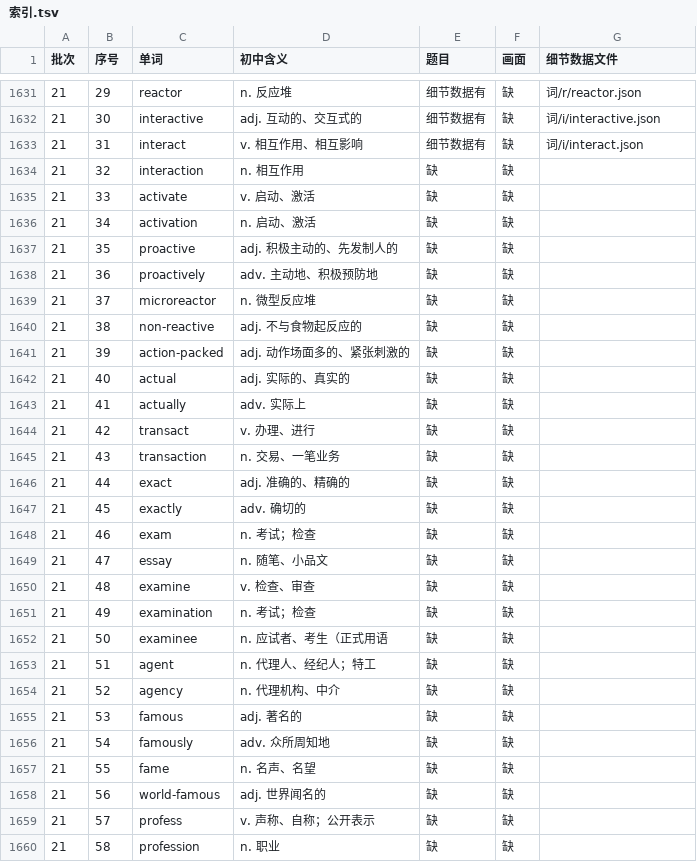
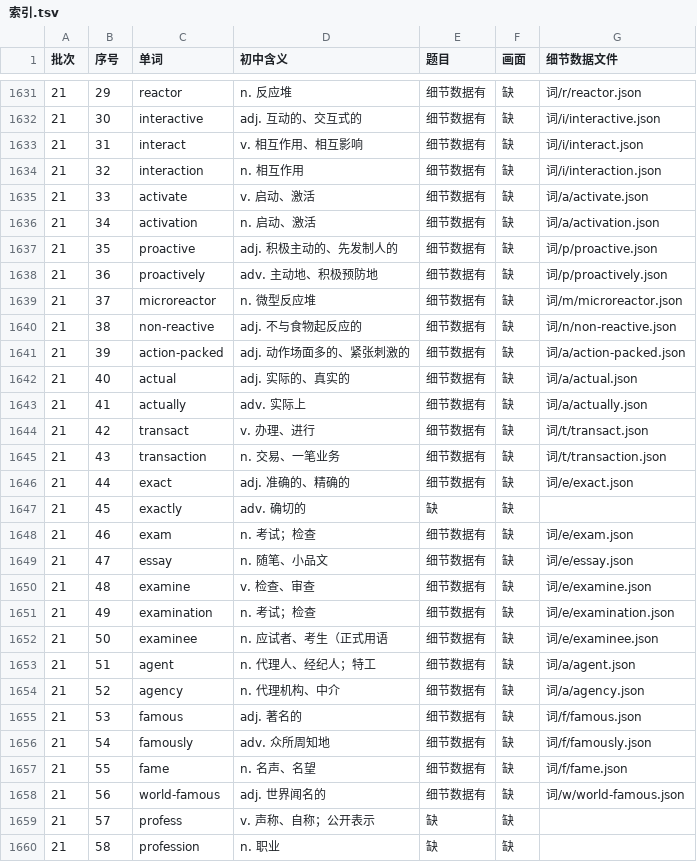
Before and after one commit to Jacklee15333/ciyuanchaifeng, a TSV file: 总表视频细节数据/索引.tsv, drawn as a sheet; only a part is shown, gaps mark what is left out.

Commit message:
总表视频细节数据：题目 25 个词（interaction … world-famous），第 20 批完成；累计 1649 个词

```diff
--- a/总表视频细节数据/索引.tsv
+++ b/总表视频细节数据/索引.tsv
@@ -1633,27 +1633,27 @@
 21	31	interact	v. 相互作用、相互影响	细节数据有	缺	词/i/interact.json
-21	32	interaction	n. 相互作用	缺	缺	
-21	33	activate	v. 启动、激活	缺	缺	
-21	34	activation	n. 启动、激活	缺	缺	
-21	35	proactive	adj. 积极主动的、先发制人的	缺	缺	
-21	36	proactively	adv. 主动地、积极预防地	缺	缺	
-21	37	microreactor	n. 微型反应堆	缺	缺	
-21	38	non-reactive	adj. 不与食物起反应的	缺	缺	
-21	39	action-packed	adj. 动作场面多的、紧张刺激的	缺	缺	
-21	40	actual	adj. 实际的、真实的	缺	缺	
-21	41	actually	adv. 实际上	缺	缺	
-21	42	transact	v. 办理、进行	缺	缺	
-21	43	transaction	n. 交易、一笔业务	缺	缺	
-21	44	exact	adj. 准确的、精确的	缺	缺	
+21	32	interaction	n. 相互作用	细节数据有	缺	词/i/interaction.json
+21	33	activate	v. 启动、激活	细节数据有	缺	词/a/activate.json
+21	34	activation	n. 启动、激活	细节数据有	缺	词/a/activation.json
+21	35	proactive	adj. 积极主动的、先发制人的	细节数据有	缺	词/p/proactive.json
+21	36	proactively	adv. 主动地、积极预防地	细节数据有	缺	词/p/proactively.json
+21	37	microreactor	n. 微型反应堆	细节数据有	缺	词/m/microreactor.json
+21	38	non-reactive	adj. 不与食物起反应的	细节数据有	缺	词/n/non-reactive.json
+21	39	action-packed	adj. 动作场面多的、紧张刺激的	细节数据有	缺	词/a/action-packed.json
+21	40	actual	adj. 实际的、真实的	细节数据有	缺	词/a/actual.json
+21	41	actually	adv. 实际上	细节数据有	缺	词/a/actually.json
+21	42	transact	v. 办理、进行	细节数据有	缺	词/t/transact.json
+21	43	transaction	n. 交易、一笔业务	细节数据有	缺	词/t/transaction.json
+21	44	exact	adj. 准确的、精确的	细节数据有	缺	词/e/exact.json
 21	45	exactly	adv. 确切的	缺	缺	
-21	46	exam	n. 考试；检查	缺	缺	
-21	47	essay	n. 随笔、小品文	缺	缺	
-21	48	examine	v. 检查、审查	缺	缺	
-21	49	examination	n. 考试；检查	缺	缺	
-21	50	examinee	n. 应试者、考生（正式用语	缺	缺	
-21	51	agent	n. 代理人、经纪人；特工	缺	缺	
-21	52	agency	n. 代理机构、中介	缺	缺	
-21	53	famous	adj. 著名的	缺	缺	
-21	54	famously	adv. 众所周知地	缺	缺	
-21	55	fame	n. 名声、名望	缺	缺	
-21	56	world-famous	adj. 世界闻名的	缺	缺	
+21	46	exam	n. 考试；检查	细节数据有	缺	词/e/exam.json
+21	47	essay	n. 随笔、小品文	细节数据有	缺	词/e/essay.json
+21	48	examine	v. 检查、审查	细节数据有	缺	词/e/examine.json
+21	49	examination	n. 考试；检查	细节数据有	缺	词/e/examination.json
+21	50	examinee	n. 应试者、考生（正式用语	细节数据有	缺	词/e/examinee.json
+21	51	agent	n. 代理人、经纪人；特工	细节数据有	缺	词/a/agent.json
+21	52	agency	n. 代理机构、中介	细节数据有	缺	词/a/agency.json
+21	53	famous	adj. 著名的	细节数据有	缺	词/f/famous.json
+21	54	famously	adv. 众所周知地	细节数据有	缺	词/f/famously.json
+21	55	fame	n. 名声、名望	细节数据有	缺	词/f/fame.json
+21	56	world-famous	adj. 世界闻名的	细节数据有	缺	词/w/world-famous.json
 21	57	profess	v. 声称、自称；公开表示	缺	缺	
```
Also changed, not shown: 25 other files.
